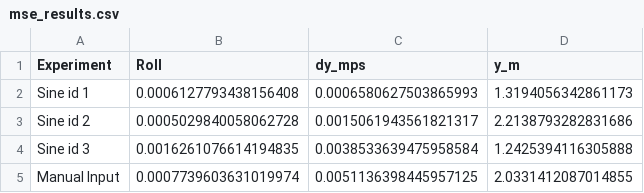
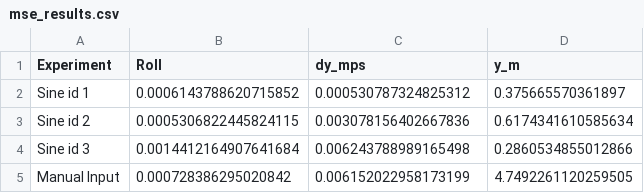
Before and after one commit to Gfernandes10/tello_sim, a CSV file: results/ExpY/mse_results.csv, drawn as a sheet.

Commit message:
Add Pareto front visualization for Experiment Z

```diff
--- a/results/ExpY/mse_results.csv
+++ b/results/ExpY/mse_results.csv
@@ -1,5 +1,5 @@
 Experiment,Roll,dy_mps,y_m
-Sine id 1,0.0006127793438156408,0.0006580627503865993,1.3194056342861173
-Sine id 2,0.0005029840058062728,0.0015061943561821317,2.2138793282831686
-Sine id 3,0.0016261076614194835,0.0038533639475958584,1.2425394116305888
-Manual Input,0.0007739603631019974,0.0051136398445957125,2.0331412087014855
+Sine id 1,0.0006143788620715852,0.000530787324825312,0.375665570361897
+Sine id 2,0.0005306822445824115,0.003078156402667836,0.6174341610585634
+Sine id 3,0.0014412164907641684,0.006243788989165498,0.2860534855012866
+Manual Input,0.000728386295020842,0.006152022958173199,4.7492261120259505
```
Also changed, not shown: results/ExpX/mse_results.csv, 40 other files.
